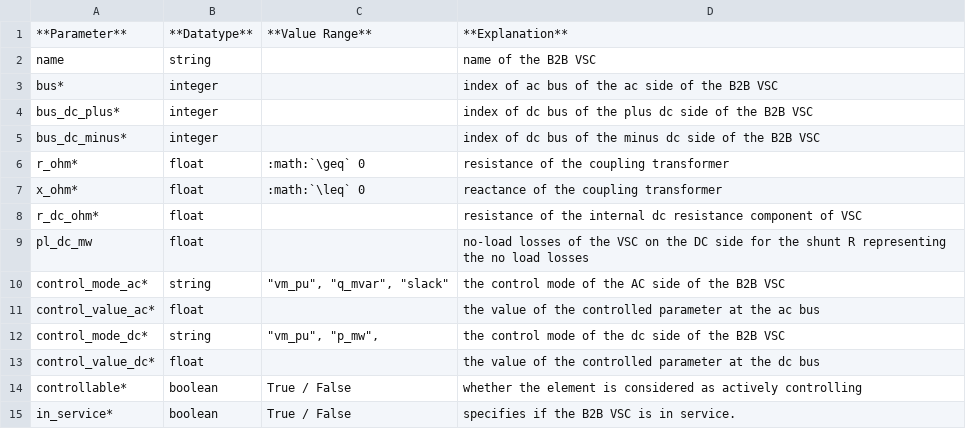
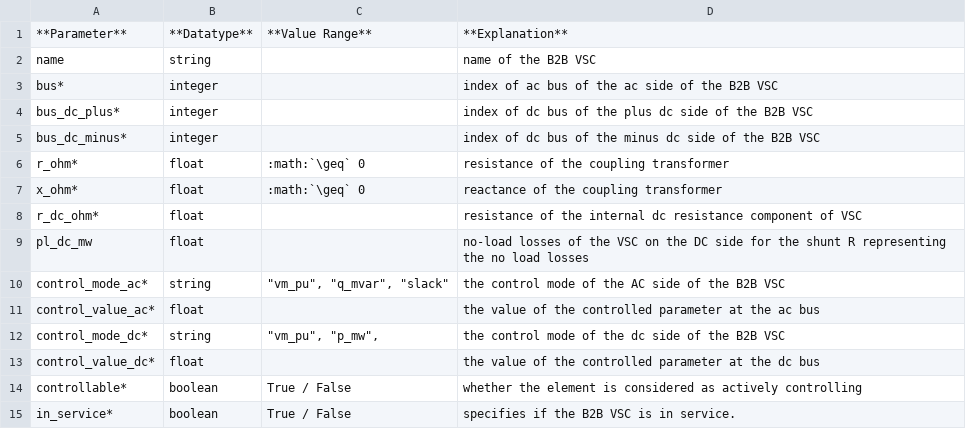
Before and after one commit to e2nIEE/pandapower, a CSV file: doc/elements/b2b_vsc_par.csv, drawn as a sheet.

```diff
--- a/doc/elements/b2b_vsc_par.csv
+++ b/doc/elements/b2b_vsc_par.csv
@@ -6,3 +6,3 @@ bus_dc_minus*;integer;;index of dc bus of the minus dc side of the B2B VSC
 r_ohm*;float;:math:`\geq` 0;resistance of the coupling transformer
-x_ohm*;float;:math:`\leq` 0;reactance of the coupling transformer
+x_ohm*;float;:math:`\geq` 0;reactance of the coupling transformer
 r_dc_ohm*;float;;resistance of the internal dc resistance component of VSC
```
Also changed, not shown: 7 other files.
